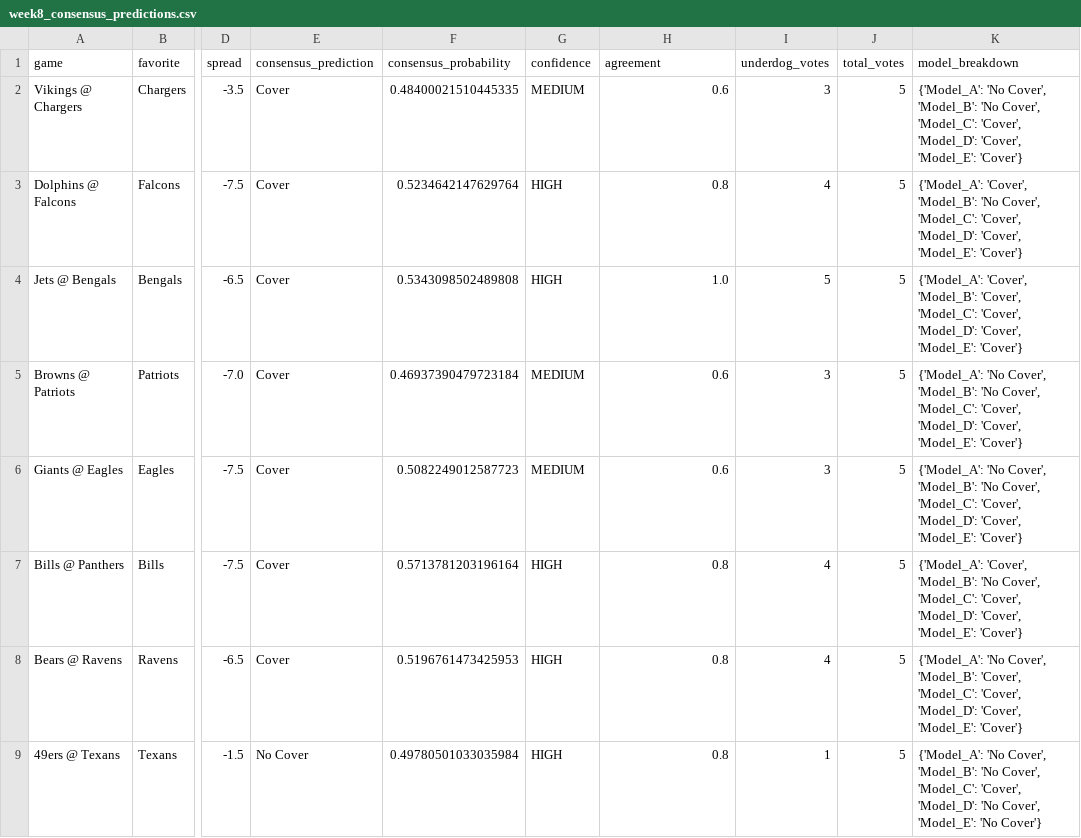
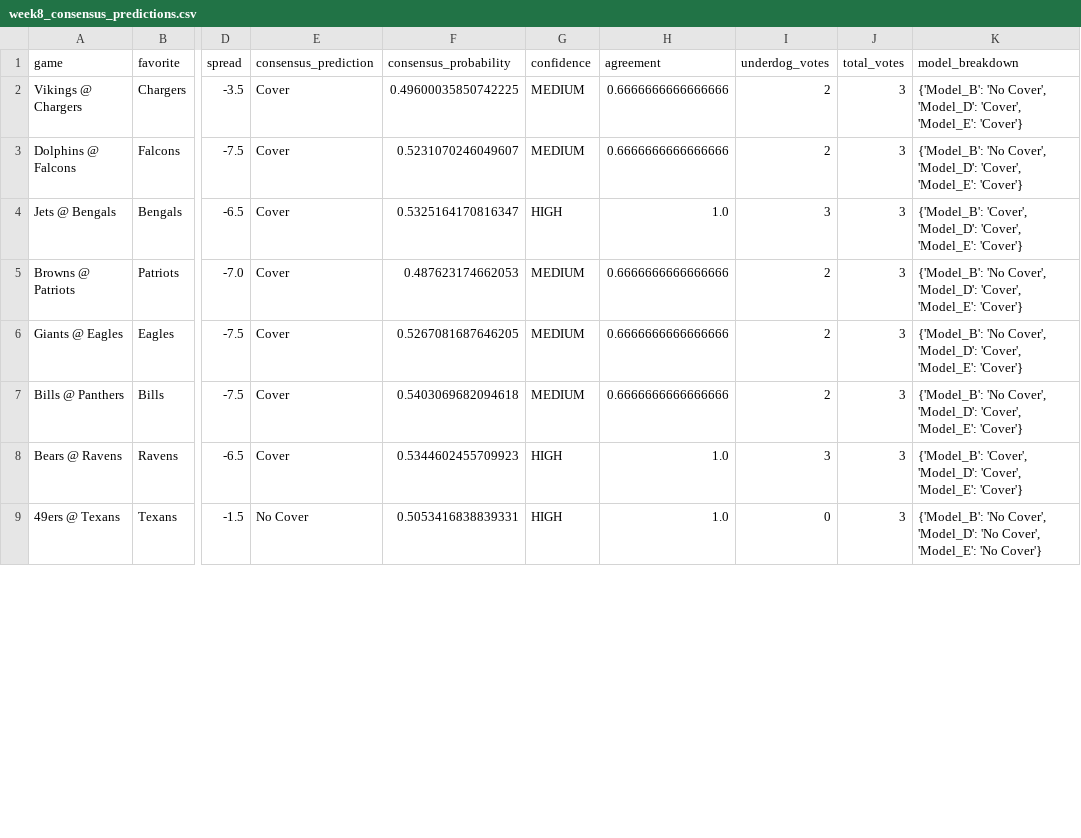
Before and after one commit to mightenyip/nfl-cover-model, a CSV file: predictions/week8_consensus_predictions.csv, drawn as a sheet; only a part is shown, gaps mark what is left out; the diff covers the shown part only; the diff names each change by its address in the sheet, - before the commit and + after, or states it on an @@ line.

```diff
--- a/predictions/week8_consensus_predictions.csv
+++ b/predictions/week8_consensus_predictions.csv
-F2 (consensus_probability): 0.48400021510445335
+F2 (consensus_probability): 0.49600035850742225
-H2 (agreement): 0.6
+H2 (agreement): 0.6666666666666666
-I2 (underdog_votes): 3
+I2 (underdog_votes): 2
-J2:J9 (total_votes): 5
+J2:J9 (total_votes): 3
-K2 (model_breakdown): {'Model_A': 'No Cover', 'Model_B': 'No Cover', 'Model_C': 'Cover', 'Model_D': 'Cover',…
+K2 (model_breakdown): {'Model_B': 'No Cover', 'Model_D': 'Cover',…
-F3 (consensus_probability): 0.5234642147629764
+F3 (consensus_probability): 0.5231070246049607
-G3 (confidence): HIGH
+G3 (confidence): MEDIUM
-H3 (agreement): 0.8
+H3 (agreement): 0.6666666666666666
-I3 (underdog_votes): 4
+I3 (underdog_votes): 2
-K3 (model_breakdown): {'Model_A': 'Cover', 'Model_B': 'No Cover', 'Model_C': 'Cover', 'Model_D': 'Cover',…
+K3 (model_breakdown): {'Model_B': 'No Cover', 'Model_D': 'Cover',…
-F4 (consensus_probability): 0.5343098502489808
+F4 (consensus_probability): 0.5325164170816347
-I4 (underdog_votes): 5
+I4 (underdog_votes): 3
-K4 (model_breakdown): {'Model_A': 'Cover', 'Model_B': 'Cover', 'Model_C': 'Cover', 'Model_D':…
+K4 (model_breakdown): {'Model_B': 'Cover', 'Model_D':…
-F5 (consensus_probability): 0.46937390479723184
+F5 (consensus_probability): 0.487623174662053
-H5:H6 (agreement): 0.6
+H5:H6 (agreement): 0.6666666666666666
-I5:I6 (underdog_votes): 3
+I5:I6 (underdog_votes): 2
-K5:K6 (model_breakdown): {'Model_A': 'No Cover', 'Model_B': 'No Cover', 'Model_C': 'Cover', 'Model_D': 'Cover',…
+K5:K6 (model_breakdown): {'Model_B': 'No Cover', 'Model_D': 'Cover',…
-F6 (consensus_probability): 0.5082249012587723
+F6 (consensus_probability): 0.5267081687646205
-F7 (consensus_probability): 0.5713781203196164
+F7 (consensus_probability): 0.5403069682094618
-G7 (confidence): HIGH
+G7 (confidence): MEDIUM
-H7 (agreement): 0.8
+H7 (agreement): 0.6666666666666666
-I7 (underdog_votes): 4
+I7 (underdog_votes): 2
-K7 (model_breakdown): {'Model_A': 'Cover', 'Model_B': 'No Cover', 'Model_C': 'Cover', 'Model_D': 'Cover',…
+K7 (model_breakdown): {'Model_B': 'No Cover', 'Model_D': 'Cover',…
-F8 (consensus_probability): 0.5196761473425953
+F8 (consensus_probability): 0.5344602455709923
-H8:H9 (agreement): 0.8
+H8:H9 (agreement): 1.0
-I8 (underdog_votes): 4
+I8 (underdog_votes): 3
-K8 (model_breakdown): {'Model_A': 'No Cover', 'Model_B': 'Cover', 'Model_C': 'Cover', 'Model_D':…
+K8 (model_breakdown): {'Model_B': 'Cover', 'Model_D':…
-F9 (consensus_probability): 0.49780501033035984
+F9 (consensus_probability): 0.5053416838839331
-I9 (underdog_votes): 1
+I9 (underdog_votes): 0
-K9 (model_breakdown): {'Model_A': 'No Cover', 'Model_B': 'No Cover', 'Model_C': 'Cover', 'Model_D': 'No…
+K9 (model_breakdown): {'Model_B': 'No Cover', 'Model_D': 'No…
```
Also changed, not shown: 22 edited cells elsewhere in this file, predictions/week9_consensus_predictions.csv, 24 other files.
